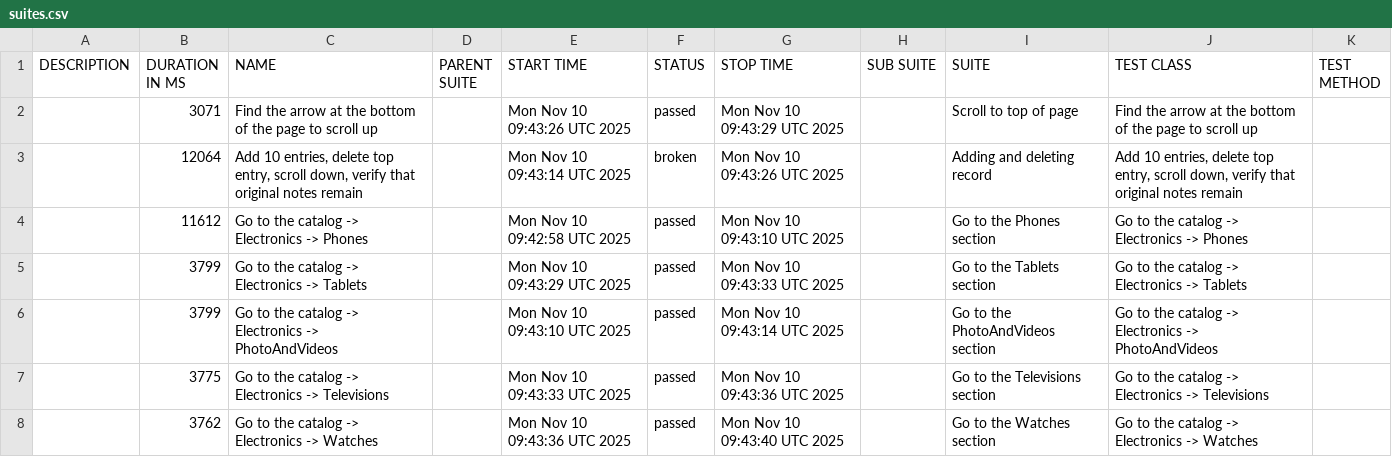
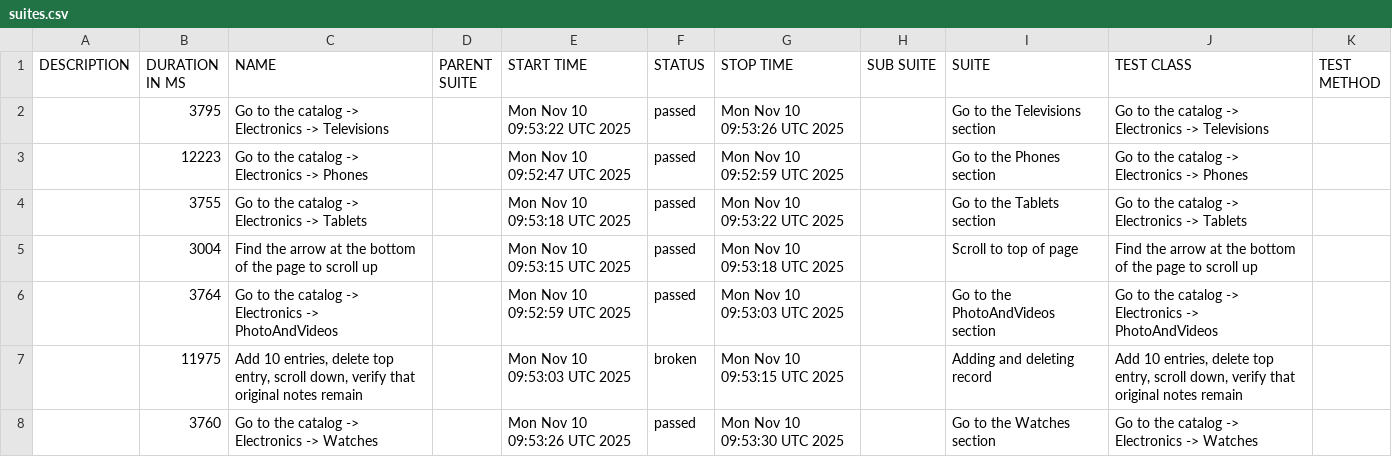
Before and after one commit to carto0n0/Modsen_Test5, a CSV file: data/suites.csv, drawn as a sheet.

```diff
--- a/data/suites.csv
+++ b/data/suites.csv
@@ -1,8 +1,8 @@
 "DESCRIPTION","DURATION IN MS","NAME","PARENT SUITE","START TIME","STATUS","STOP TIME","SUB SUITE","SUITE","TEST CLASS","TEST METHOD"
-"","3071","Find the arrow at the bottom of the page to scroll up","","Mon Nov 10 09:43:26 UTC 2025","passed","Mon Nov 10 09:43:29 UTC 2025","","Scroll to top of page","Find the arrow at the bottom of the page to scroll up",""
-"","12064","Add 10 entries, delete top entry, scroll down, verify that original notes remain","","Mon Nov 10 09:43:14 UTC 2025","broken","Mon Nov 10 09:43:26 UTC 2025","","Adding and deleting record","Add 10 entries, delete top entry, scroll down, verify that original notes remain",""
-"","11612","Go to the catalog -> Electronics -> Phones","","Mon Nov 10 09:42:58 UTC 2025","passed","Mon Nov 10 09:43:10 UTC 2025","","Go to the Phones section","Go to the catalog -> Electronics -> Phones",""
-"","3799","Go to the catalog -> Electronics -> Tablets","","Mon Nov 10 09:43:29 UTC 2025","passed","Mon Nov 10 09:43:33 UTC 2025","","Go to the Tablets section","Go to the catalog -> Electronics -> Tablets",""
-"","3799","Go to the catalog -> Electronics -> PhotoAndVideos","","Mon Nov 10 09:43:10 UTC 2025","passed","Mon Nov 10 09:43:14 UTC 2025","","Go to the PhotoAndVideos section","Go to the catalog -> Electronics -> PhotoAndVideos",""
-"","3775","Go to the catalog -> Electronics -> Televisions","","Mon Nov 10 09:43:33 UTC 2025","passed","Mon Nov 10 09:43:36 UTC 2025","","Go to the Televisions section","Go to the catalog -> Electronics -> Televisions",""
-"","3762","Go to the catalog -> Electronics -> Watches","","Mon Nov 10 09:43:36 UTC 2025","passed","Mon Nov 10 09:43:40 UTC 2025","","Go to the Watches section","Go to the catalog -> Electronics -> Watches",""
+"","3795","Go to the catalog -> Electronics -> Televisions","","Mon Nov 10 09:53:22 UTC 2025","passed","Mon Nov 10 09:53:26 UTC 2025","","Go to the Televisions section","Go to the catalog -> Electronics -> Televisions",""
+"","12223","Go to the catalog -> Electronics -> Phones","","Mon Nov 10 09:52:47 UTC 2025","passed","Mon Nov 10 09:52:59 UTC 2025","","Go to the Phones section","Go to the catalog -> Electronics -> Phones",""
+"","3755","Go to the catalog -> Electronics -> Tablets","","Mon Nov 10 09:53:18 UTC 2025","passed","Mon Nov 10 09:53:22 UTC 2025","","Go to the Tablets section","Go to the catalog -> Electronics -> Tablets",""
+"","3004","Find the arrow at the bottom of the page to scroll up","","Mon Nov 10 09:53:15 UTC 2025","passed","Mon Nov 10 09:53:18 UTC 2025","","Scroll to top of page","Find the arrow at the bottom of the page to scroll up",""
+"","3764","Go to the catalog -> Electronics -> PhotoAndVideos","","Mon Nov 10 09:52:59 UTC 2025","passed","Mon Nov 10 09:53:03 UTC 2025","","Go to the PhotoAndVideos section","Go to the catalog -> Electronics -> PhotoAndVideos",""
+"","11975","Add 10 entries, delete top entry, scroll down, verify that original notes remain","","Mon Nov 10 09:53:03 UTC 2025","broken","Mon Nov 10 09:53:15 UTC 2025","","Adding and deleting record","Add 10 entries, delete top entry, scroll down, verify that original notes remain",""
+"","3760","Go to the catalog -> Electronics -> Watches","","Mon Nov 10 09:53:26 UTC 2025","passed","Mon Nov 10 09:53:30 UTC 2025","","Go to the Watches section","Go to the catalog -> Electronics -> Watches",""
```
Also changed, not shown: data/behaviors.csv, 39 other files.
